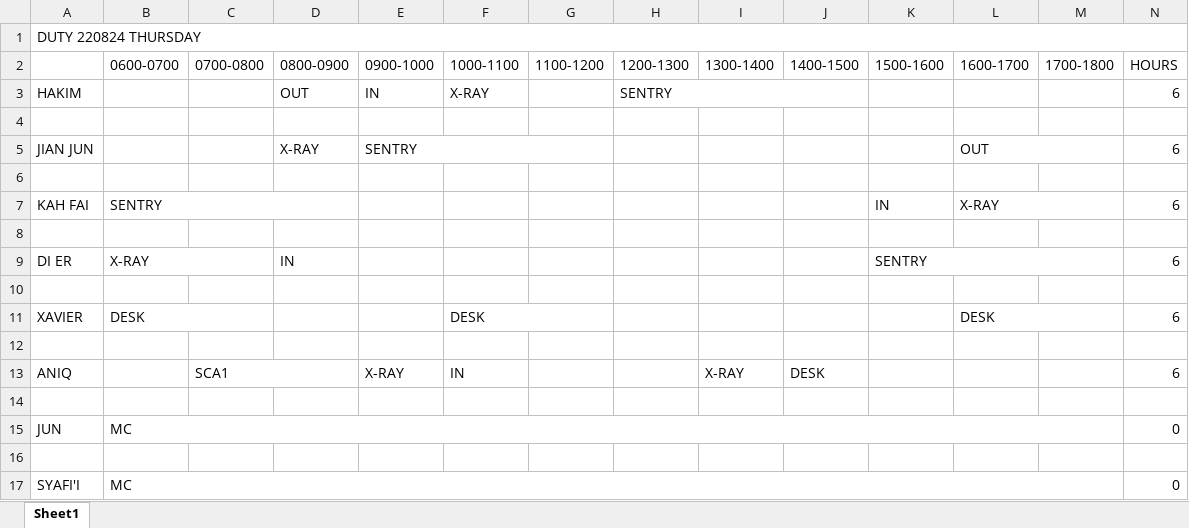
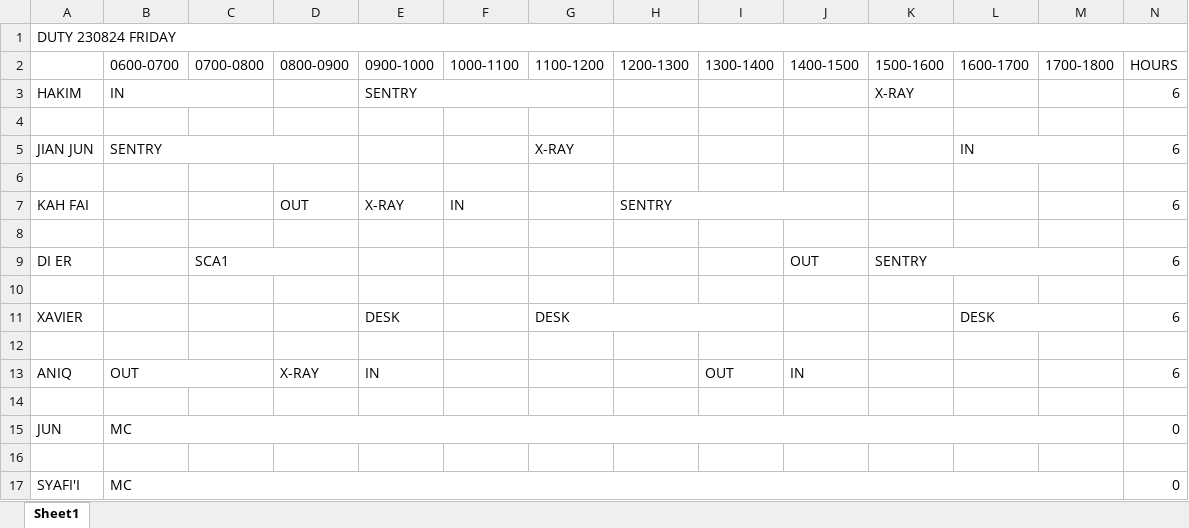
Before and after one commit to firestorm444/plc-timetable, an Excel workbook: trial/Week of 190824.xlsx, sheet Sheet1, drawn as a sheet; only a part is shown; values as stored, in another font and other column widths than the file's, no cell formats; removed rows and columns are numbered as before the commit, all else as after; the diff covers the shown part only; the diff names each change by its address in the sheet, - before the commit and + after, or states it on an @@ line.

```diff
--- a/trial/Week of 190824.xlsx (sheet Sheet1)
+++ b/trial/Week of 190824.xlsx (sheet Sheet1)
-A1: DUTY 220824 THURSDAY
+A1: DUTY 230824 FRIDAY
-row 3: HAKIM |  |  | OUT | IN | X-RAY |  | SENTRY |  |  |  |  |  | 6
+row 3: HAKIM | IN |  |  | SENTRY |  |  |  |  |  | X-RAY |  |  | 6
-row 5: JIAN JUN |  |  | X-RAY | SENTRY |  |  |  |  |  |  | OUT |  | 6
+row 5: JIAN JUN | SENTRY |  |  |  |  | X-RAY |  |  |  |  | IN |  | 6
-row 7: KAH FAI | SENTRY |  |  |  |  |  |  |  |  | IN | X-RAY |  | 6
+row 7: KAH FAI |  |  | OUT | X-RAY | IN |  | SENTRY |  |  |  |  |  | 6
-B9 (0600-0700): X-RAY
+B9 (0600-0700): (empty)
-B9:C9 merged
-C9 (0700-0800): (empty)
+C9 (0700-0800): SCA1
+C9:D9 merged
-D9 (0800-0900): IN
+D9 (0800-0900): (empty)
-J9 (1400-1500): (empty)
+J9 (1400-1500): OUT
-B11 (0600-0700): DESK
+B11 (0600-0700): (empty)
-B11:C11 merged
-E11 (0900-1000): (empty)
+E11 (0900-1000): DESK
-F11 (1000-1100): DESK
+F11 (1000-1100): (empty)
-F11:G11 merged
-G11 (1100-1200): (empty)
+G11 (1100-1200): DESK
+G11:I11 merged
-row 13: ANIQ |  | SCA1 |  | X-RAY | IN |  |  | X-RAY | DESK |  |  |  | 6
+row 13: ANIQ | OUT |  | X-RAY | IN |  |  |  | OUT | IN |  |  |  | 6
```
Also changed, not shown: 1 added row, 1 removed row, 29 edited cells and merged cells elsewhere in this sheet, cell formats, trial/Normal Week of 190824.xlsx, 5 other files.
